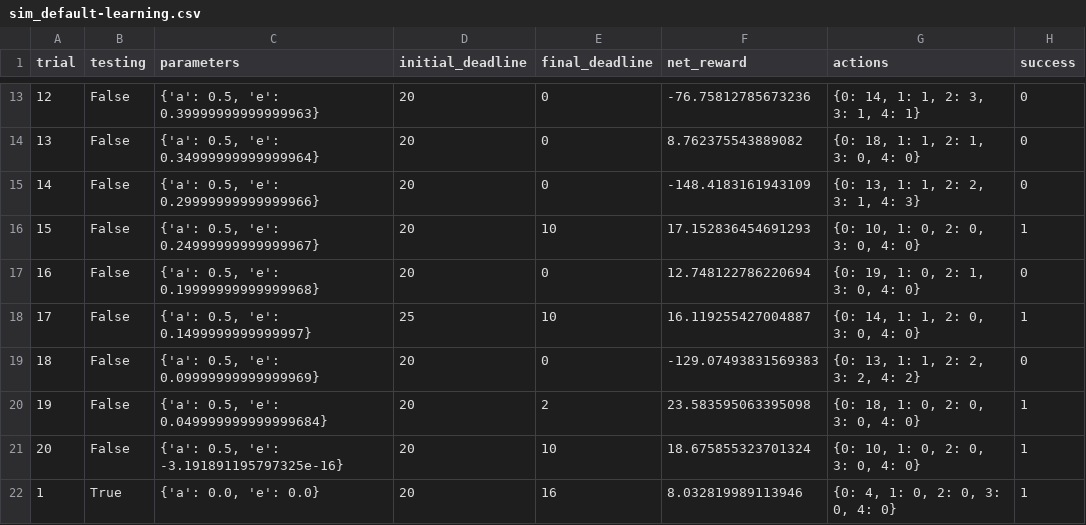
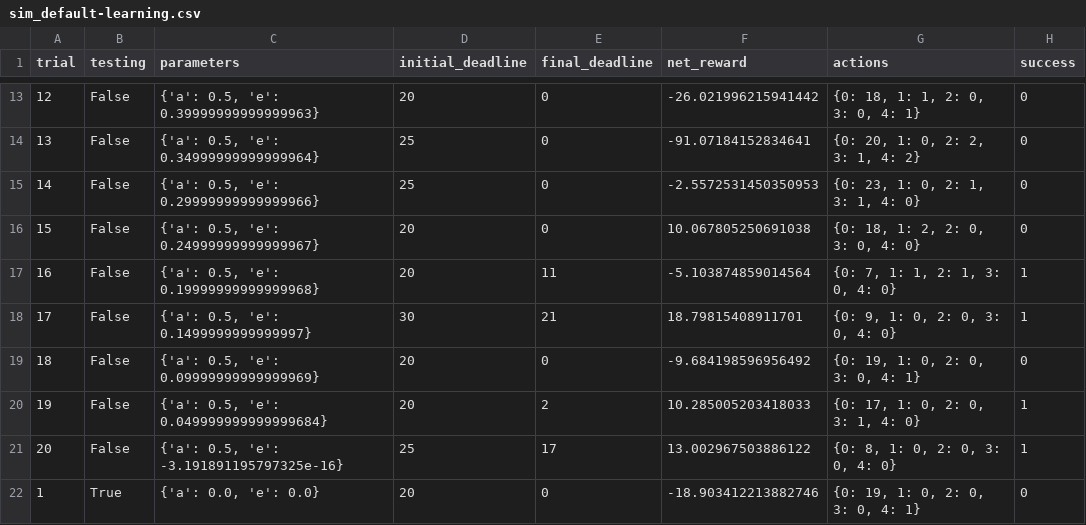
Before and after one commit to shishirx34/Udacity, a CSV file: Machine Learning Engineer Nanodegree/smartcab/logs/sim_default-learning.csv, drawn as a sheet; only a part is shown, gaps mark what is left out; the diff covers the shown part only.

```diff
--- a/Machine Learning Engineer Nanodegree/smartcab/logs/sim_default-learning.csv
+++ b/Machine Learning Engineer Nanodegree/smartcab/logs/sim_default-learning.csv
@@ -13,10 +13,10 @@ trial,testing,parameters,initial_deadline,final_deadline,net_reward,actions,succ
-12,False,"{'a': 0.5, 'e': 0.39999999999999963}",20,0,-76.75812785673236,"{0: 14, 1: 1, 2: 3, 3: 1, 4: 1}",0
-13,False,"{'a': 0.5, 'e': 0.34999999999999964}",20,0,8.762375543889082,"{0: 18, 1: 1, 2: 1, 3: 0, 4: 0}",0
-14,False,"{'a': 0.5, 'e': 0.29999999999999966}",20,0,-148.4183161943109,"{0: 13, 1: 1, 2: 2, 3: 1, 4: 3}",0
-15,False,"{'a': 0.5, 'e': 0.24999999999999967}",20,10,17.152836454691293,"{0: 10, 1: 0, 2: 0, 3: 0, 4: 0}",1
-16,False,"{'a': 0.5, 'e': 0.19999999999999968}",20,0,12.748122786220694,"{0: 19, 1: 0, 2: 1, 3: 0, 4: 0}",0
-17,False,"{'a': 0.5, 'e': 0.1499999999999997}",25,10,16.119255427004887,"{0: 14, 1: 1, 2: 0, 3: 0, 4: 0}",1
-18,False,"{'a': 0.5, 'e': 0.09999999999999969}",20,0,-129.07493831569383,"{0: 13, 1: 1, 2: 2, 3: 2, 4: 2}",0
-19,False,"{'a': 0.5, 'e': 0.049999999999999684}",20,2,23.583595063395098,"{0: 18, 1: 0, 2: 0, 3: 0, 4: 0}",1
-20,False,"{'a': 0.5, 'e': -3.191891195797325e-16}",20,10,18.675855323701324,"{0: 10, 1: 0, 2: 0, 3: 0, 4: 0}",1
-1,True,"{'a': 0.0, 'e': 0.0}",20,16,8.032819989113946,"{0: 4, 1: 0, 2: 0, 3: 0, 4: 0}",1
+12,False,"{'a': 0.5, 'e': 0.39999999999999963}",20,0,-26.021996215941442,"{0: 18, 1: 1, 2: 0, 3: 0, 4: 1}",0
+13,False,"{'a': 0.5, 'e': 0.34999999999999964}",25,0,-91.07184152834641,"{0: 20, 1: 0, 2: 2, 3: 1, 4: 2}",0
+14,False,"{'a': 0.5, 'e': 0.29999999999999966}",25,0,-2.5572531450350953,"{0: 23, 1: 0, 2: 1, 3: 1, 4: 0}",0
+15,False,"{'a': 0.5, 'e': 0.24999999999999967}",20,0,10.067805250691038,"{0: 18, 1: 2, 2: 0, 3: 0, 4: 0}",0
+16,False,"{'a': 0.5, 'e': 0.19999999999999968}",20,11,-5.103874859014564,"{0: 7, 1: 1, 2: 1, 3: 0, 4: 0}",1
+17,False,"{'a': 0.5, 'e': 0.1499999999999997}",30,21,18.79815408911701,"{0: 9, 1: 0, 2: 0, 3: 0, 4: 0}",1
+18,False,"{'a': 0.5, 'e': 0.09999999999999969}",20,0,-9.684198596956492,"{0: 19, 1: 0, 2: 0, 3: 0, 4: 1}",0
+19,False,"{'a': 0.5, 'e': 0.049999999999999684}",20,2,10.285005203418033,"{0: 17, 1: 0, 2: 0, 3: 1, 4: 0}",1
+20,False,"{'a': 0.5, 'e': -3.191891195797325e-16}",25,17,13.002967503886122,"{0: 8, 1: 0, 2: 0, 3: 0, 4: 0}",1
+1,True,"{'a': 0.0, 'e': 0.0}",20,0,-18.903412213882746,"{0: 19, 1: 0, 2: 0, 3: 0, 4: 1}",0
```
Also changed, not shown: 68 edited cells elsewhere in this file, Machine Learning Engineer Nanodegree/smartcab/logs/sim_improved-learning.csv, 5 other files.
